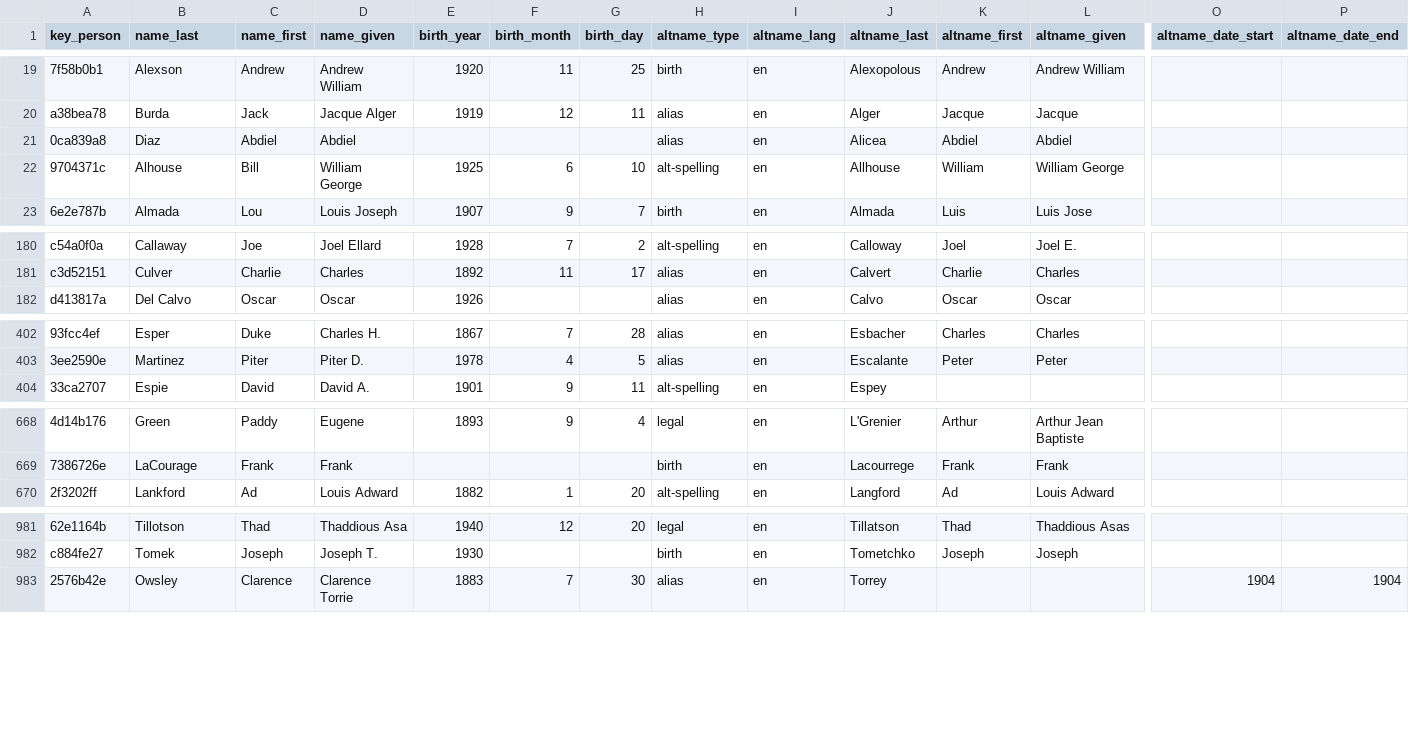
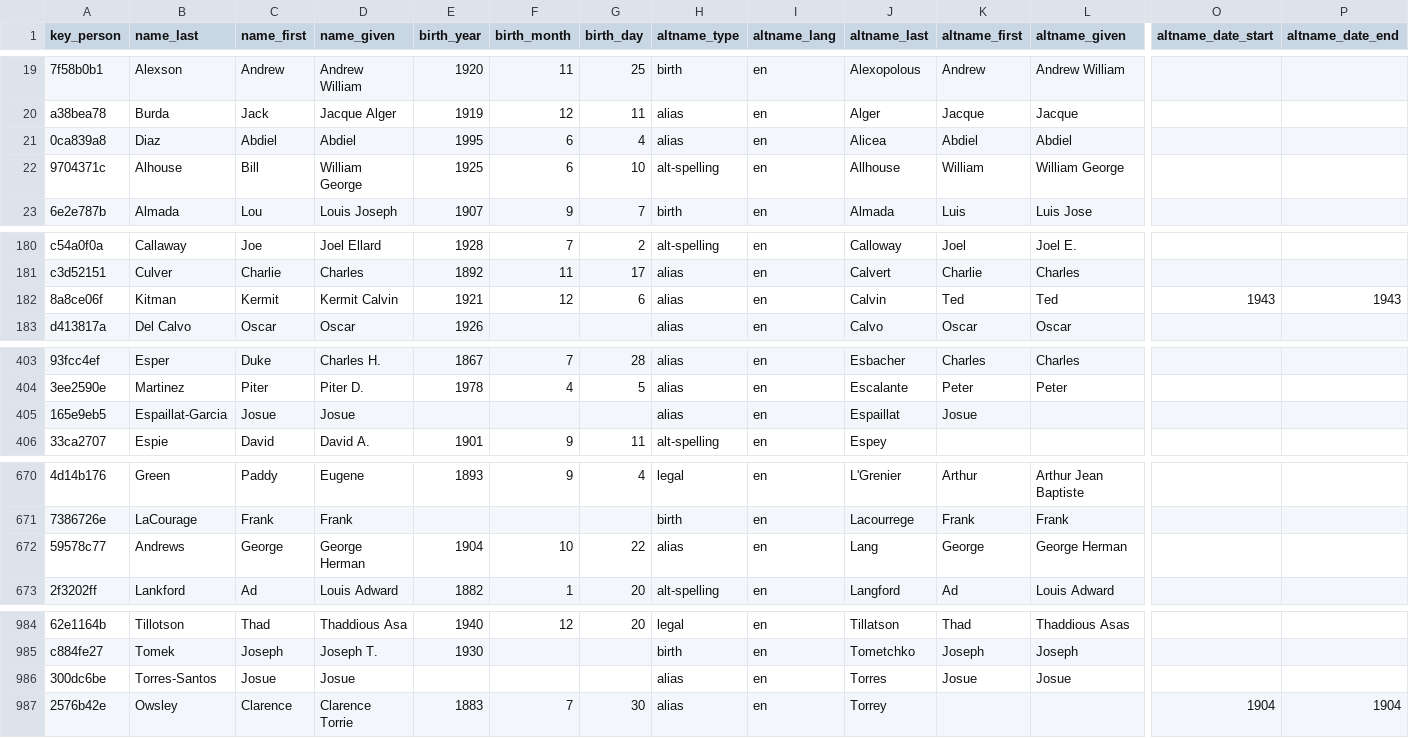
Before and after one commit to chadwickbureau/register, a CSV file: data/names.csv, drawn as a sheet; only a part is shown, gaps mark what is left out; rows hold the shown columns only; the diff covers the shown part only; the diff names each change by its address in the sheet, - before the commit and + after, or states it on an @@ line.

Commit message:
Update people and names as of 2022-05-22.

```diff
--- a/data/names.csv
+++ b/data/names.csv
-E21 (birth_year): (empty)
+E21 (birth_year): 1995
-F21 (birth_month): (empty)
+F21 (birth_month): 6
-G21 (birth_day): (empty)
+G21 (birth_day): 4
+row 182: 8a8ce06f | Kitman | Kermit | Kermit Calvin | 1921 | 12 | 6 | alias | en | Calvin | Ted | Ted | 1943 | 1943
+row 405: 165e9eb5 | Espaillat-Garcia | Josue | Josue |  |  |  | alias | en | Espaillat | Josue
+row 672: 59578c77 | Andrews | George | George Herman | 1904 | 10 | 22 | alias | en | Lang | George | George Herman
+row 986: 300dc6be | Torres-Santos | Josue | Josue |  |  |  | alias | en | Torres | Josue | Josue
```
Also changed, not shown: 2 edited cells elsewhere in this file.
